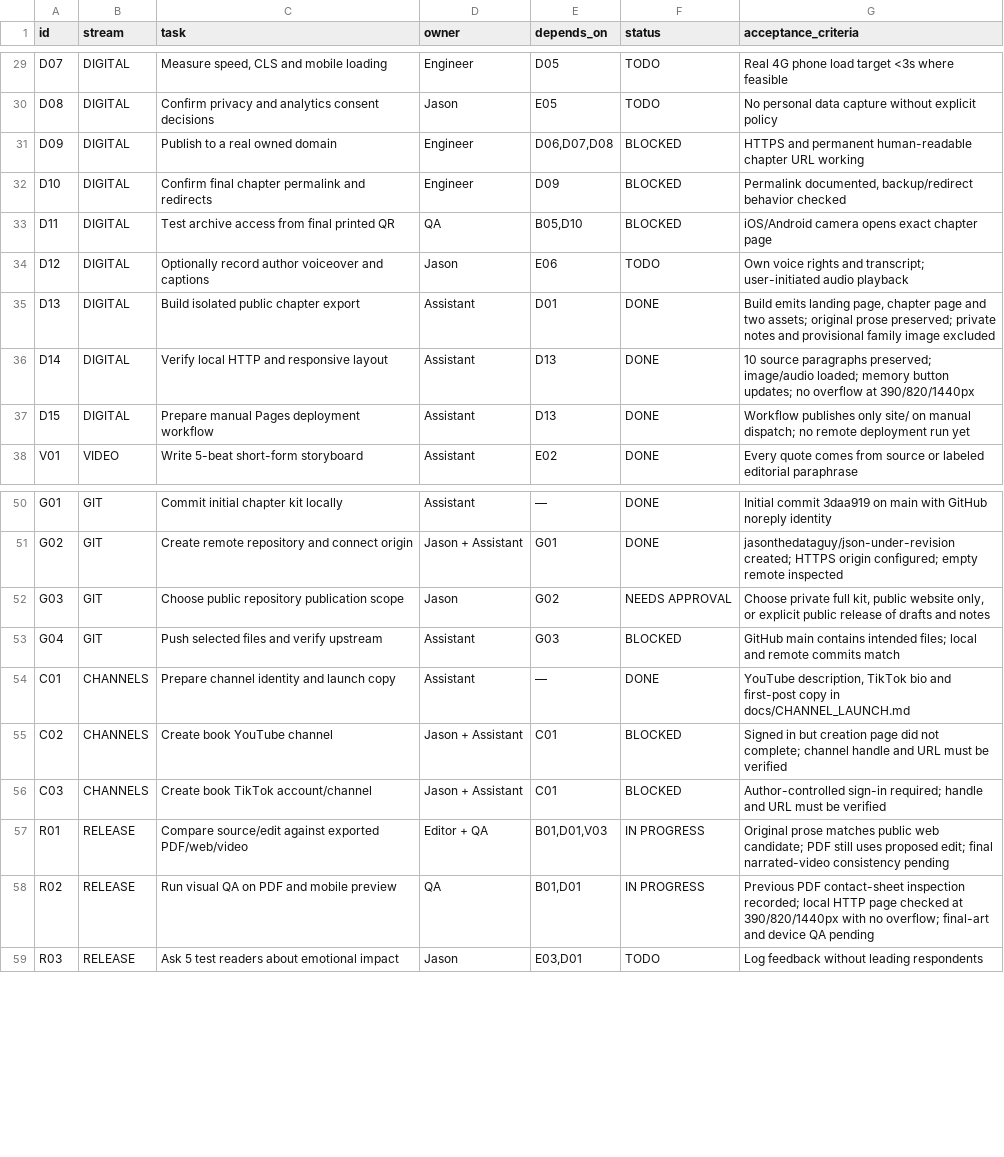
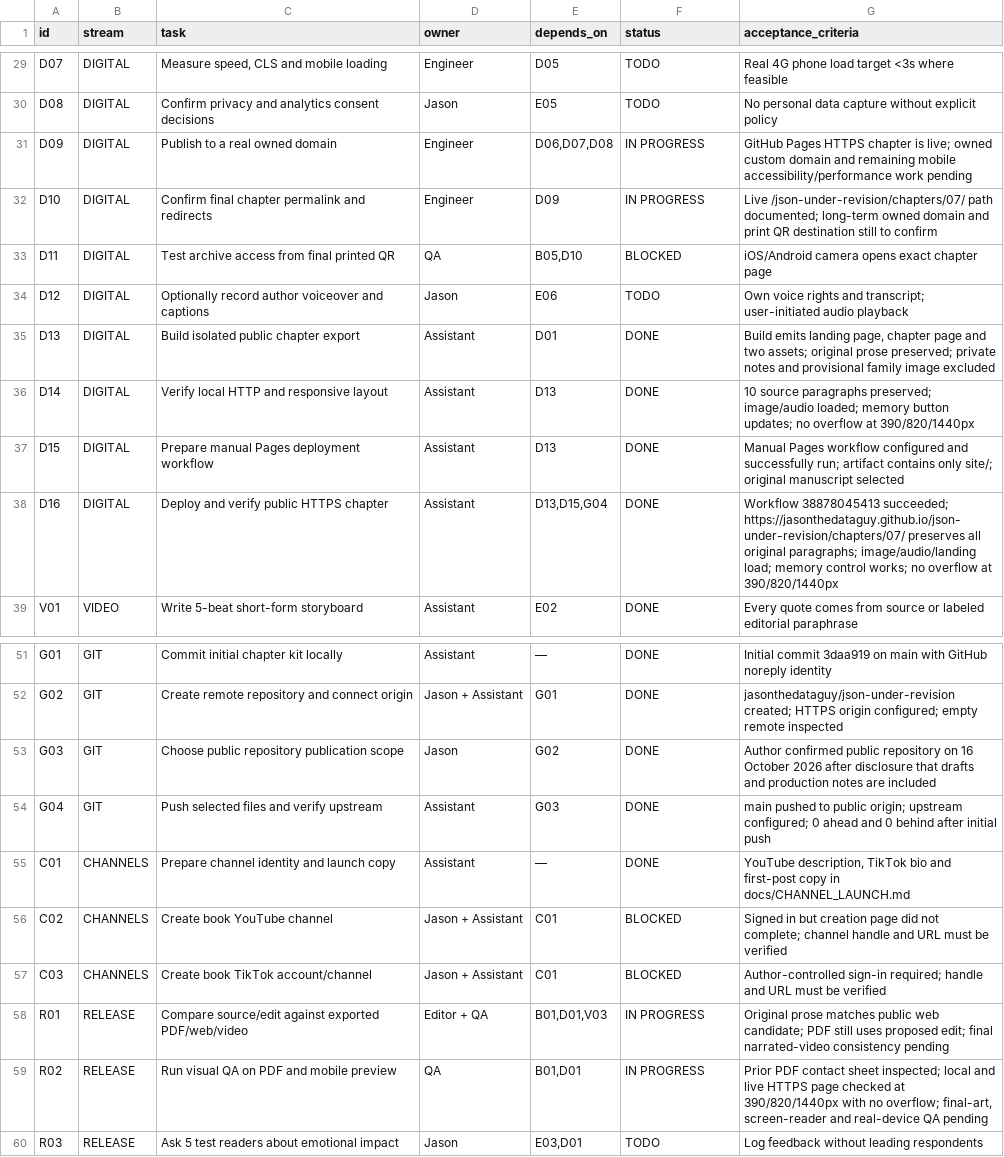
Before and after one commit to jasonthedataguy/json-under-revision, a CSV file: docs/CHECKLIST.csv, drawn as a sheet; only a part is shown, gaps mark what is left out.

Commit message:
Record public repository and live chapter deployment

```diff
--- a/docs/CHECKLIST.csv
+++ b/docs/CHECKLIST.csv
@@ -30,4 +30,4 @@ D07,DIGITAL,"Measure speed, CLS and mobile loading",Engineer,D05,TODO,Real 4G ph
 D08,DIGITAL,Confirm privacy and analytics consent decisions,Jason,E05,TODO,No personal data capture without explicit policy
-D09,DIGITAL,Publish to a real owned domain,Engineer,"D06,D07,D08",BLOCKED,HTTPS and permanent human-readable chapter URL working
-D10,DIGITAL,Confirm final chapter permalink and redirects,Engineer,D09,BLOCKED,"Permalink documented, backup/redirect behavior checked"
+D09,DIGITAL,Publish to a real owned domain,Engineer,"D06,D07,D08",IN PROGRESS,GitHub Pages HTTPS chapter is live; owned custom domain and remaining mobile accessibility/performance work pending
+D10,DIGITAL,Confirm final chapter permalink and redirects,Engineer,D09,IN PROGRESS,Live /json-under-revision/chapters/07/ path documented; long-term owned domain and print QR destination still to confirm
 D11,DIGITAL,Test archive access from final printed QR,QA,"B05,D10",BLOCKED,iOS/Android camera opens exact chapter page
@@ -36,3 +36,4 @@ D13,DIGITAL,Build isolated public chapter export,Assistant,D01,DONE,"Build emits
 D14,DIGITAL,Verify local HTTP and responsive layout,Assistant,D13,DONE,10 source paragraphs preserved; image/audio loaded; memory button updates; no overflow at 390/820/1440px
-D15,DIGITAL,Prepare manual Pages deployment workflow,Assistant,D13,DONE,Workflow publishes only site/ on manual dispatch; no remote deployment run yet
+D15,DIGITAL,Prepare manual Pages deployment workflow,Assistant,D13,DONE,Manual Pages workflow configured and successfully run; artifact contains only site/; original manuscript selected
+D16,DIGITAL,Deploy and verify public HTTPS chapter,Assistant,"D13,D15,G04",DONE,Workflow 38878045413 succeeded; https://jasonthedataguy.github.io/json-under-revision/chapters/07/ preserves all original paragraphs; image/audio/landing load; memory control works; no overflow at 390/820/1440px
 V01,VIDEO,Write 5-beat short-form storyboard,Assistant,E02,DONE,Every quote comes from source or labeled editorial paraphrase
@@ -51,4 +52,4 @@ G01,GIT,Commit initial chapter kit locally,Assistant,—,DONE,Initial commit 3da
 G02,GIT,Create remote repository and connect origin,Jason + Assistant,G01,DONE,jasonthedataguy/json-under-revision created; HTTPS origin configured; empty remote inspected
-G03,GIT,Choose public repository publication scope,Jason,G02,NEEDS APPROVAL,"Choose private full kit, public website only, or explicit public release of drafts and notes"
-G04,GIT,Push selected files and verify upstream,Assistant,G03,BLOCKED,GitHub main contains intended files; local and remote commits match
+G03,GIT,Choose public repository publication scope,Jason,G02,DONE,Author confirmed public repository on 16 October 2026 after disclosure that drafts and production notes are included
+G04,GIT,Push selected files and verify upstream,Assistant,G03,DONE,main pushed to public origin; upstream configured; 0 ahead and 0 behind after initial push
 C01,CHANNELS,Prepare channel identity and launch copy,Assistant,—,DONE,"YouTube description, TikTok bio and first-post copy in docs/CHANNEL_LAUNCH.md"
@@ -57,3 +58,3 @@ C03,CHANNELS,Create book TikTok account/channel,Jason + Assistant,C01,BLOCKED,Au
 R01,RELEASE,Compare source/edit against exported PDF/web/video,Editor + QA,"B01,D01,V03",IN PROGRESS,Original prose matches public web candidate; PDF still uses proposed edit; final narrated-video consistency pending
-R02,RELEASE,Run visual QA on PDF and mobile preview,QA,"B01,D01",IN PROGRESS,Previous PDF contact-sheet inspection recorded; local HTTP page checked at 390/820/1440px with no overflow; final-art and device QA pending
+R02,RELEASE,Run visual QA on PDF and mobile preview,QA,"B01,D01",IN PROGRESS,"Prior PDF contact sheet inspected; local and live HTTPS page checked at 390/820/1440px with no overflow; final-art, screen-reader and real-device QA pending"
 R03,RELEASE,Ask 5 test readers about emotional impact,Jason,"E03,D01",TODO,Log feedback without leading respondents
```
Also changed, not shown: 8 other files.
